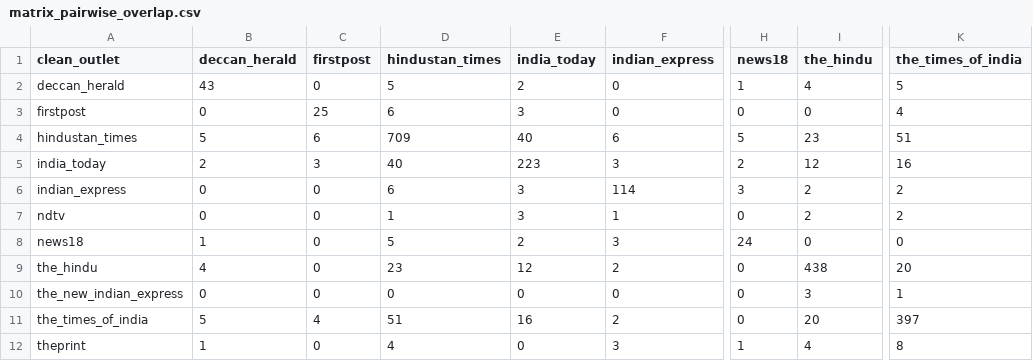
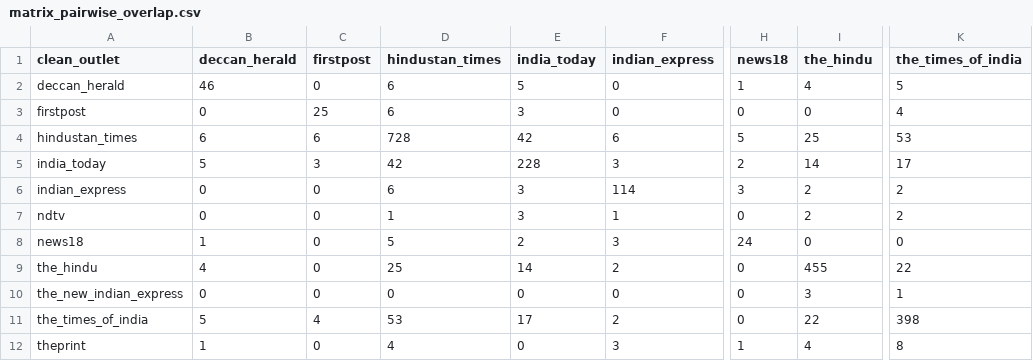
Before and after one commit to ShivaanshGusain/Media-Biasing-System-, a CSV file: Data/matrix_pairwise_overlap.csv, drawn as a sheet; only a part is shown, gaps mark what is left out; the diff names each change by its address in the sheet, - before the commit and + after, or states it on an @@ line.

```diff
--- a/Data/matrix_pairwise_overlap.csv
+++ b/Data/matrix_pairwise_overlap.csv
-B2 (deccan_herald): 43
+B2 (deccan_herald): 46
-D2 (hindustan_times): 5
+D2 (hindustan_times): 6
-E2 (india_today): 2
+E2 (india_today): 5
-B4 (deccan_herald): 5
+B4 (deccan_herald): 6
-D4 (hindustan_times): 709
+D4 (hindustan_times): 728
-E4 (india_today): 40
+E4 (india_today): 42
-I4 (the_hindu): 23
+I4 (the_hindu): 25
-K4 (the_times_of_india): 51
+K4 (the_times_of_india): 53
-B5 (deccan_herald): 2
+B5 (deccan_herald): 5
-D5 (hindustan_times): 40
+D5 (hindustan_times): 42
-E5 (india_today): 223
+E5 (india_today): 228
-I5 (the_hindu): 12
+I5 (the_hindu): 14
-K5 (the_times_of_india): 16
+K5 (the_times_of_india): 17
-D9 (hindustan_times): 23
+D9 (hindustan_times): 25
-E9 (india_today): 12
+E9 (india_today): 14
-I9 (the_hindu): 438
+I9 (the_hindu): 455
-K9 (the_times_of_india): 20
+K9 (the_times_of_india): 22
-D11 (hindustan_times): 51
+D11 (hindustan_times): 53
-E11 (india_today): 16
+E11 (india_today): 17
-I11 (the_hindu): 20
+I11 (the_hindu): 22
-K11 (the_times_of_india): 397
+K11 (the_times_of_india): 398
```
Also changed, not shown: Data/bias_coverage_statistics.csv, Data/matrix_event_coverage.csv, 30 other files.
